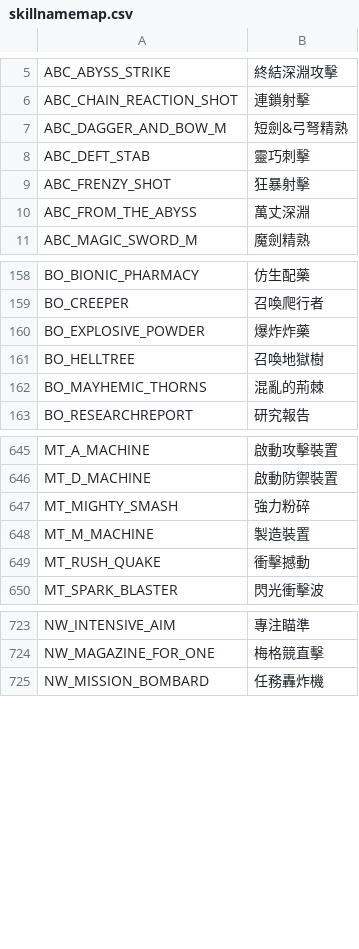
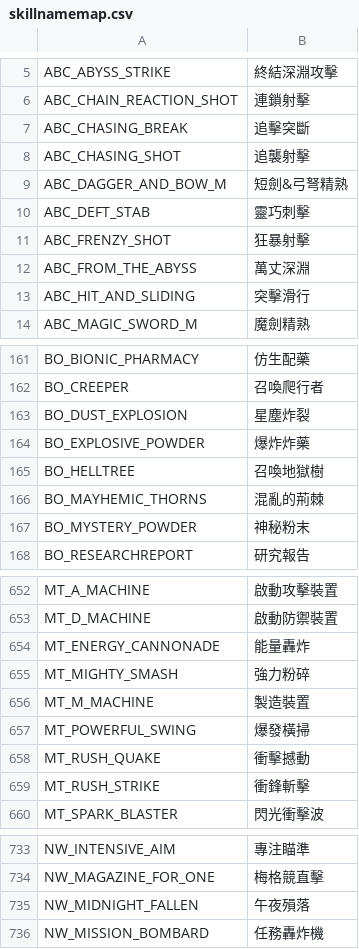
Before and after one commit to Landgris/ROCalculator, a CSV file: skillnamemap.csv, drawn as a sheet; only a part is shown, gaps mark what is left out; the diff covers the shown part only.

Commit message:
更新技能名清單

```diff
--- a/skillnamemap.csv
+++ b/skillnamemap.csv
@@ -6,2 +6,4 @@ ABC_ABYSS_STRIKE,終結深淵攻擊
 ABC_CHAIN_REACTION_SHOT,連鎖射擊
+ABC_CHASING_BREAK,追擊突斷
+ABC_CHASING_SHOT,追襲射擊
 ABC_DAGGER_AND_BOW_M,短劍&弓弩精熟
@@ -10,2 +12,3 @@ ABC_FRENZY_SHOT,狂暴射擊
 ABC_FROM_THE_ABYSS,萬丈深淵
+ABC_HIT_AND_SLIDING,突擊滑行
 ABC_MAGIC_SWORD_M,魔劍精熟
@@ -159,2 +162,3 @@ BO_BIONIC_PHARMACY,仿生配藥
 BO_CREEPER,召喚爬行者
+BO_DUST_EXPLOSION,星塵炸裂
 BO_EXPLOSIVE_POWDER,爆炸炸藥
@@ -162,2 +166,3 @@ BO_HELLTREE,召喚地獄樹
 BO_MAYHEMIC_THORNS,混亂的荊棘
+BO_MYSTERY_POWDER,神秘粉末
 BO_RESEARCHREPORT,研究報告
@@ -646,5 +653,8 @@ MT_A_MACHINE,啟動攻擊裝置
 MT_D_MACHINE,啟動防禦裝置
+MT_ENERGY_CANNONADE,能量轟炸
 MT_MIGHTY_SMASH,強力粉碎
 MT_M_MACHINE,製造裝置
+MT_POWERFUL_SWING,爆發橫掃
 MT_RUSH_QUAKE,衝擊撼動
+MT_RUSH_STRIKE,衝鋒斬擊
 MT_SPARK_BLASTER,閃光衝擊波
@@ -724,2 +734,3 @@ NW_INTENSIVE_AIM,專注瞄準
 NW_MAGAZINE_FOR_ONE,梅格競直擊
+NW_MIDNIGHT_FALLEN,午夜殞落
 NW_MISSION_BOMBARD,任務轟炸機
```
Also changed, not shown: 6 added rows elsewhere in this file.
